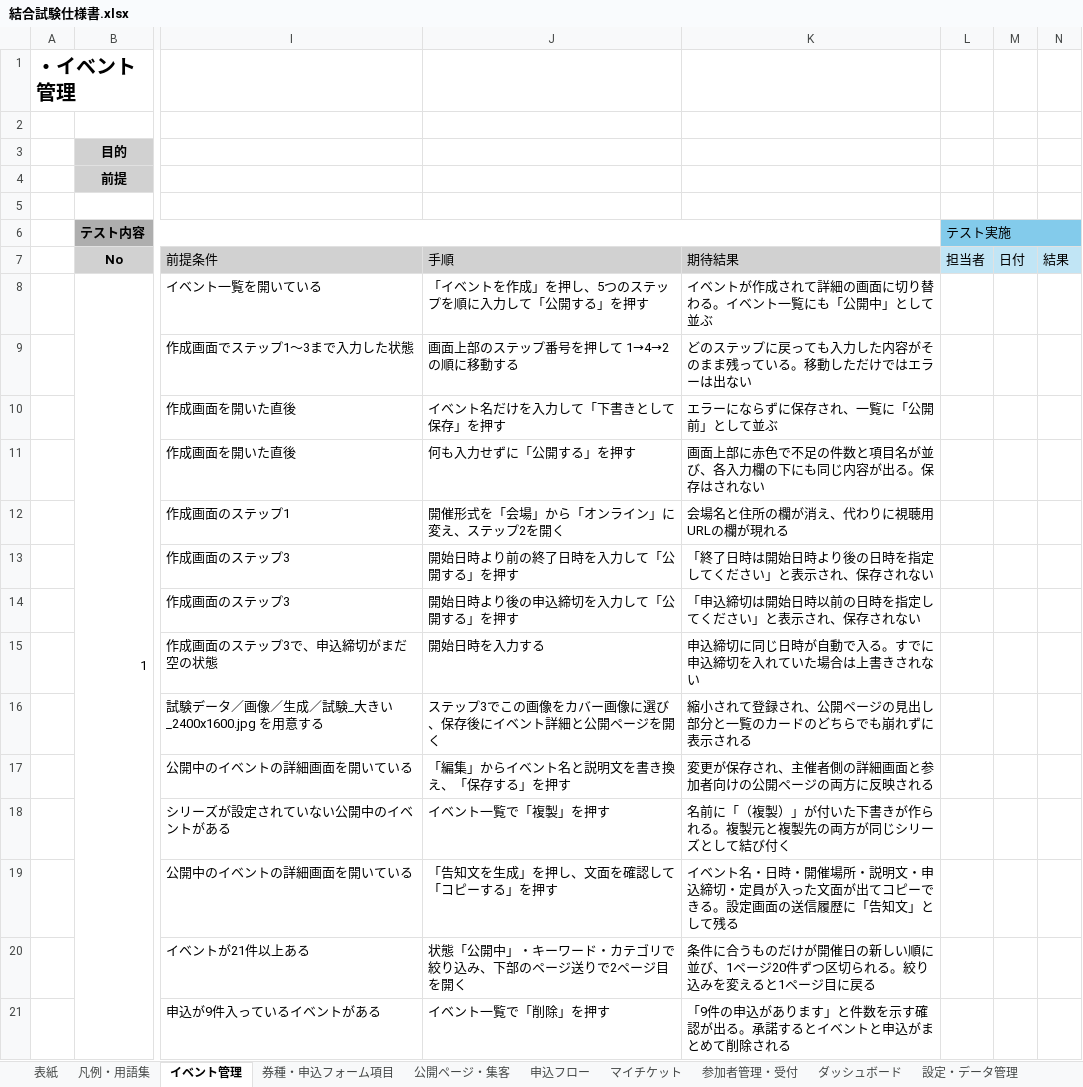
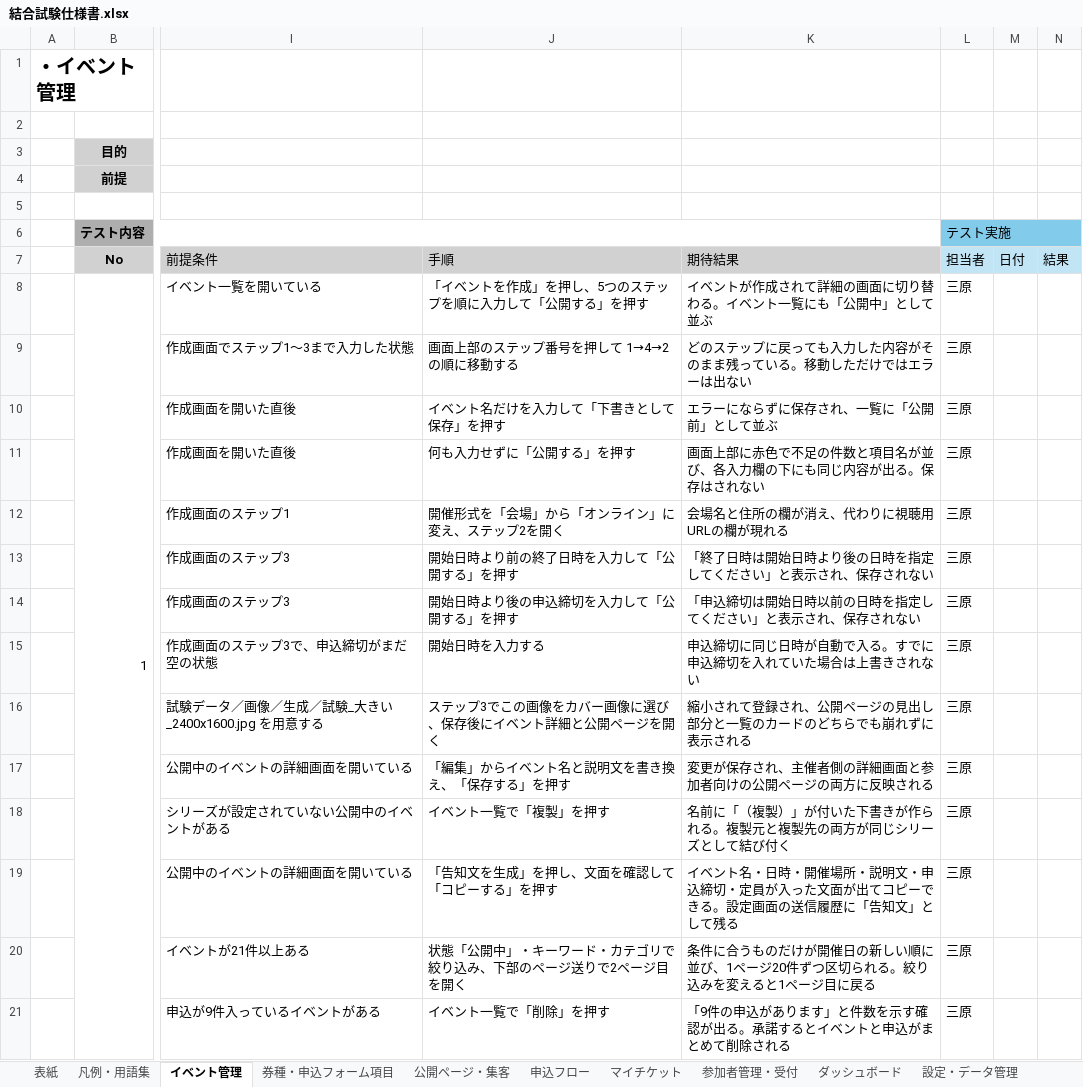
Before and after one commit to Mihara-Yamato-com/event-management-site, an Excel workbook: 結合試験仕様書.xlsx, sheet イベント管理, drawn as a sheet; only a part is shown, gaps mark what is left out; values as stored, in another font and other column widths than the file's, no borders; the diff names each change by its address in the sheet, - before the commit and + after, or states it on an @@ line.

```diff
--- a/結合試験仕様書.xlsx (sheet イベント管理)
+++ b/結合試験仕様書.xlsx (sheet イベント管理)
-L8:L21 (担当者): (empty)
+L8:L21 (担当者): 三原
```
Also changed, not shown: sheet 参加者管理・受付, sheet 申込フロー, sheet 設定・データ管理, sheet 券種・申込フォーム項目, sheet 公開ページ・集客, sheet マイチケット, 3 more sheets, 1 other file.
